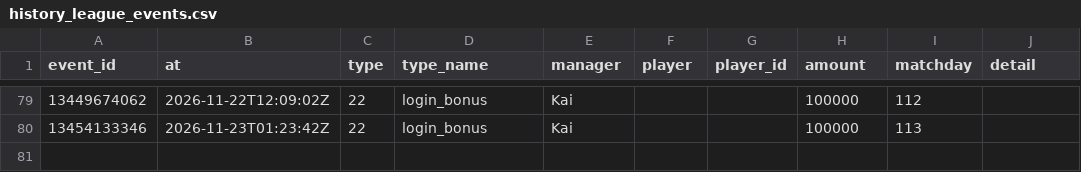
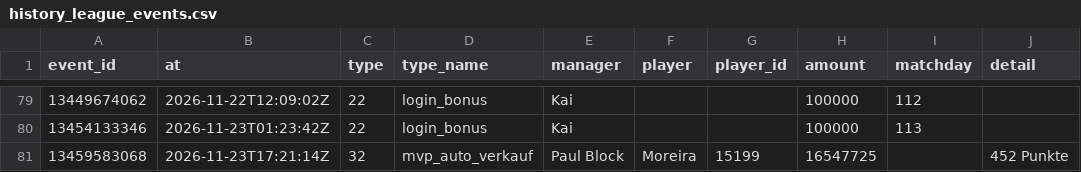
Before and after one commit to Klaudeai/feed-c95b9a6cf8, a CSV file: data/history_league_events.csv, drawn as a sheet; only a part is shown, gaps mark what is left out.

Commit message:
update 2026-11-23T17:31:03.179466+00:00

```diff
--- a/data/history_league_events.csv
+++ b/data/history_league_events.csv
@@ -80 +80,2 @@ event_id,at,type,type_name,manager,player,player_id,amount,matchday,detail
 13454133346,2026-11-23T01:23:42Z,22,login_bonus,Kai,,,100000,113,
+13459583068,2026-11-23T17:21:14Z,32,mvp_auto_verkauf,Paul Block,Moreira,15199,16547725,,452 Punkte
```
